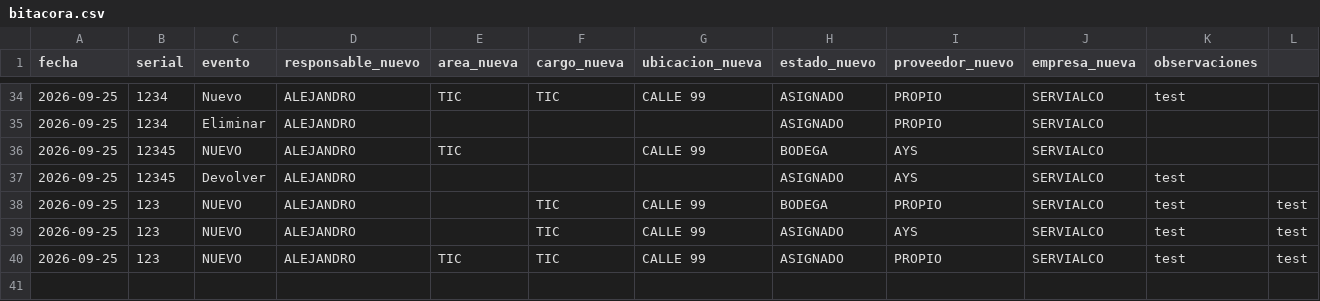
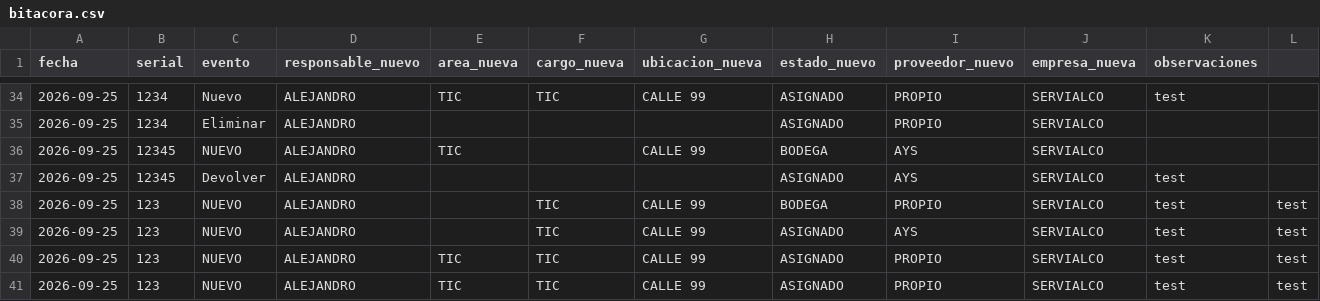
Before and after one commit to soporteti-beep/Inventario-Servialco, a CSV file: bitacora.csv, drawn as a sheet; only a part is shown, gaps mark what is left out; rows hold the shown columns only; the diff names each change by its address in the sheet, - before the commit and + after, or states it on an @@ line.

Commit message:
🚀 Evento PROPIO: 123

```diff
--- a/bitacora.csv
+++ b/bitacora.csv
+row 41: 2026-09-25 | 123 | NUEVO | ALEJANDRO | TIC | TIC | CALLE 99 | ASIGNADO | PROPIO | SERVIALCO | test | test
```
